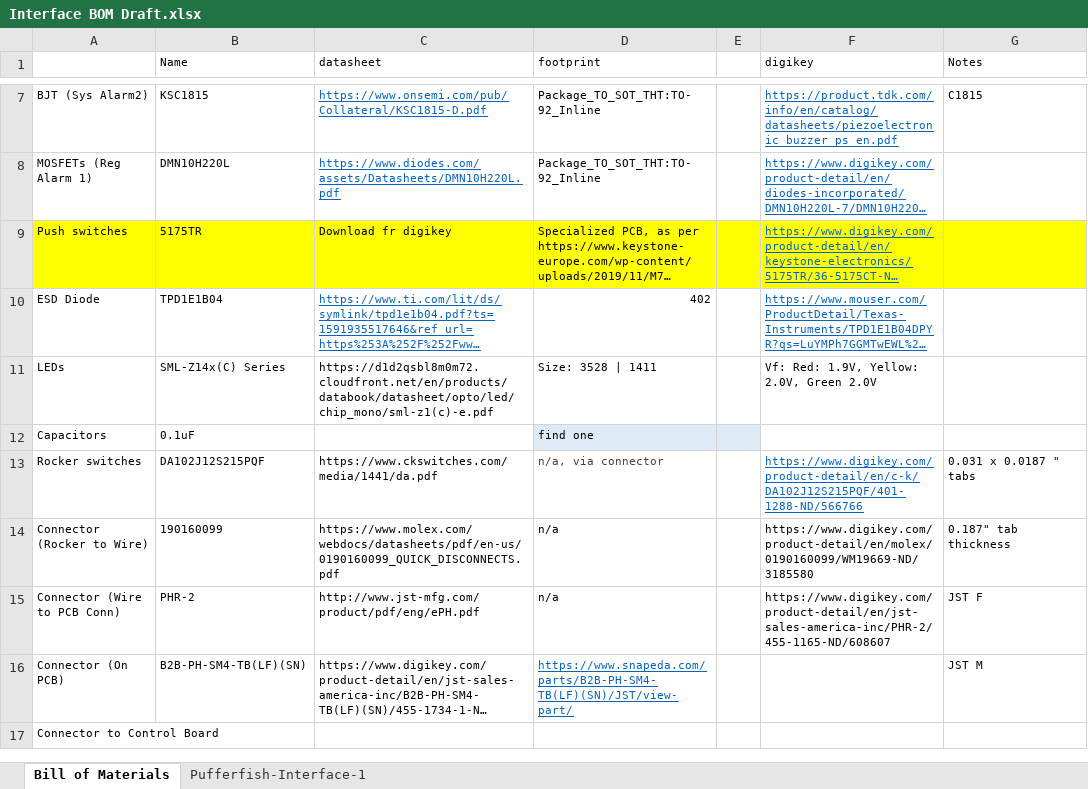
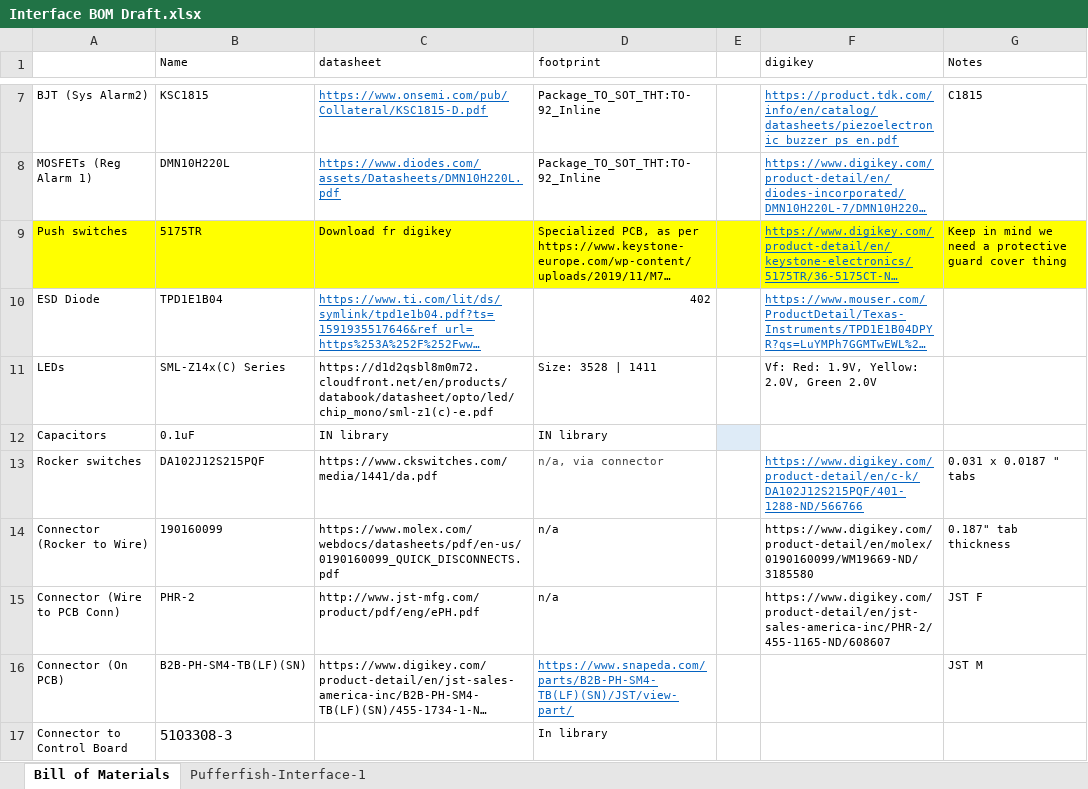
Before and after one commit to pez-globo/pufferfish-electronics, an Excel workbook: designs/Pufferfish-Interface-1/reference/Interface BOM Draft.xlsx, sheet Bill of Materials, drawn as a sheet; only a part is shown, gaps mark what is left out; long unchanged cells end in …; values as stored, in another font and other column widths than the file's, no borders; the diff names each change by its address in the sheet, - before the commit and + after, or states it on an @@ line.

```diff
--- a/designs/Pufferfish-Interface-1/reference/Interface BOM Draft.xlsx (sheet Bill of Materials)
+++ b/designs/Pufferfish-Interface-1/reference/Interface BOM Draft.xlsx (sheet Bill of Materials)
-G9 (Notes): (empty)
+G9 (Notes): Keep in mind we need a protective guard cover thing
-C12 (datasheet): (empty)
+C12 (datasheet): IN library
-D12 (footprint): find one
+D12 (footprint): IN library
-D12 fill: #DEEBF7
+D12 fill: none
-B17 (Name): (empty)
+B17 (Name): 5103308-3
-D17 (footprint): (empty)
+D17 (footprint): In library
```
Also changed, not shown: 6 other files.
